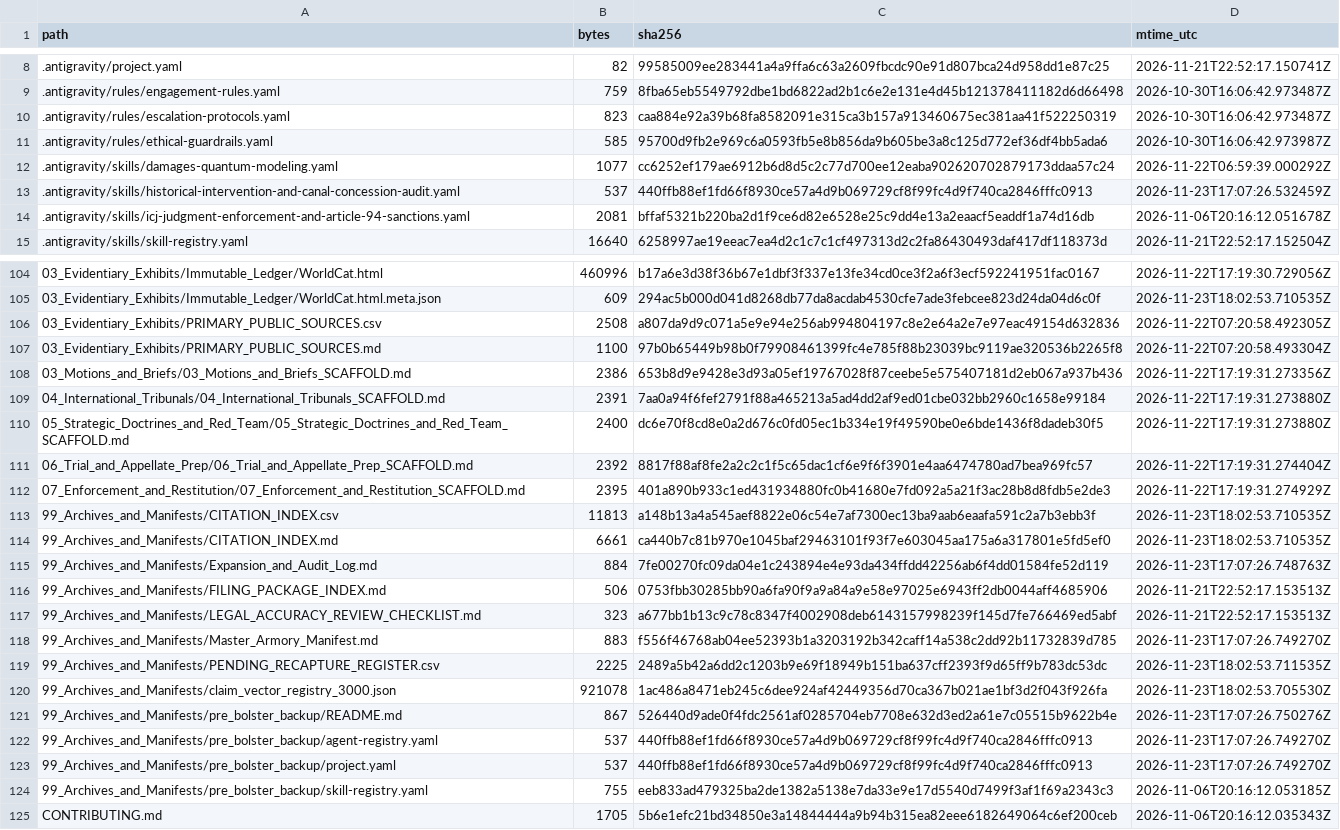
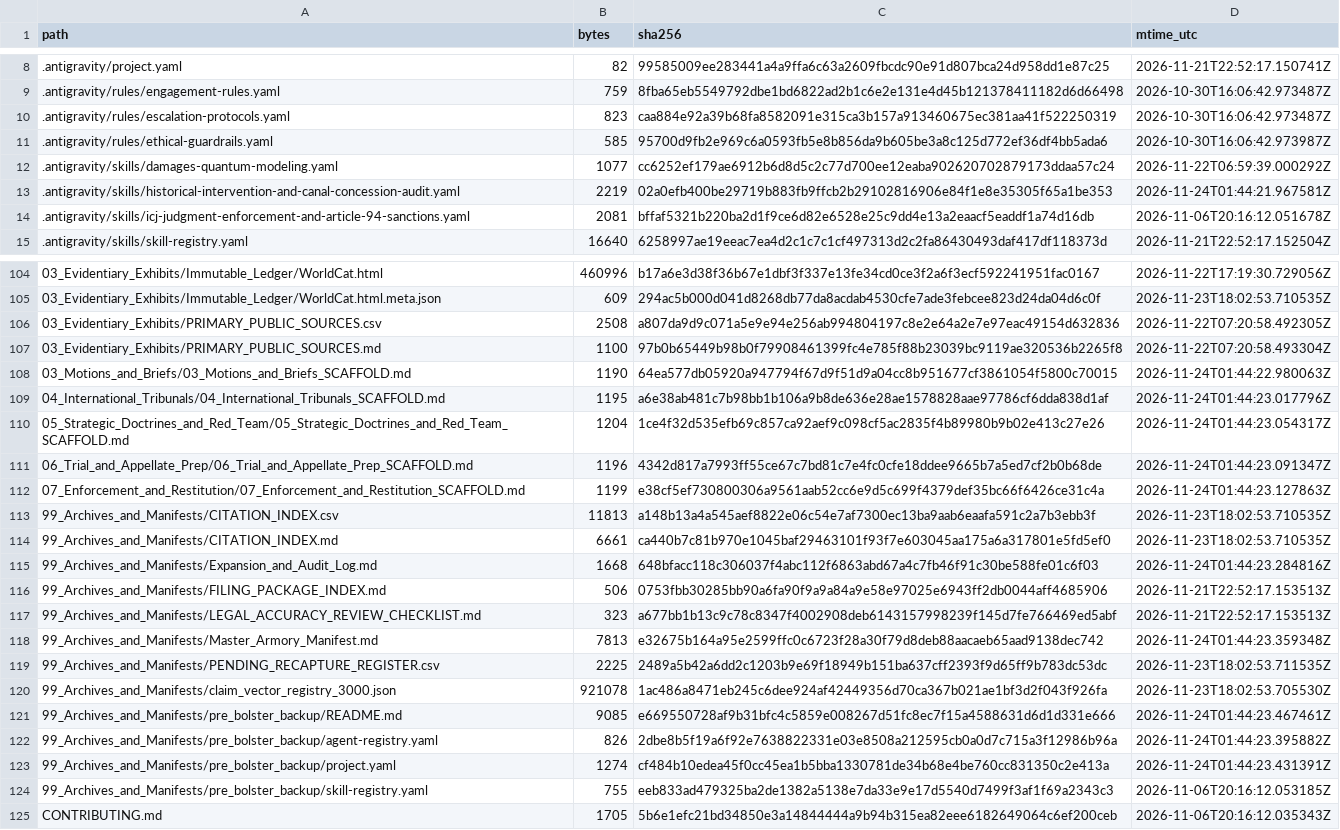
Before and after one commit to GlobalRestitutionAlliance/turtle-island-us-ca-tolowa-dee-ni-nation-master-litigation, a CSV file: 99_Archives_and_Manifests/MANIFEST_SHA256.csv, drawn as a sheet; only a part is shown, gaps mark what is left out; the diff covers the shown part only.

Commit message:
REVERTED DUE TO UNPROMPTED MASS J3WFICATED DATA CORRUPTION BY COMPROMISED BIASED LLM/ARTIFICIAL INTELLIGENCE MODELS

```diff
--- a/99_Archives_and_Manifests/MANIFEST_SHA256.csv
+++ b/99_Archives_and_Manifests/MANIFEST_SHA256.csv
@@ -12,3 +12,3 @@ path,bytes,sha256,mtime_utc
 .antigravity/skills/damages-quantum-modeling.yaml,1077,cc6252ef179ae6912b6d8d5c2c77d700ee12eaba902620702879173ddaa57c24,2026-11-22T06:59:39.000292Z
-.antigravity/skills/historical-intervention-and-canal-concession-audit.yaml,537,440ffb88ef1fd66f8930ce57a4d9b069729cf8f99fc4d9f740ca2846fffc0913,2026-11-23T17:07:26.532459Z
+.antigravity/skills/historical-intervention-and-canal-concession-audit.yaml,2219,02a0efb400be29719b883fb9ffcb2b29102816906e84f1e8e35305f65a1be353,2026-11-24T01:44:21.967581Z
 .antigravity/skills/icj-judgment-enforcement-and-article-94-sanctions.yaml,2081,bffaf5321b220ba2d1f9ce6d82e6528e25c9dd4e13a2eaacf5eaddf1a74d16db,2026-11-06T20:16:12.051678Z
@@ -107,18 +107,18 @@ path,bytes,sha256,mtime_utc
 03_Evidentiary_Exhibits/PRIMARY_PUBLIC_SOURCES.md,1100,97b0b65449b98b0f79908461399fc4e785f88b23039bc9119ae320536b2265f8,2026-11-22T07:20:58.493304Z
-03_Motions_and_Briefs/03_Motions_and_Briefs_SCAFFOLD.md,2386,653b8d9e9428e3d93a05ef19767028f87ceebe5e575407181d2eb067a937b436,2026-11-22T17:19:31.273356Z
-04_International_Tribunals/04_International_Tribunals_SCAFFOLD.md,2391,7aa0a94f6fef2791f88a465213a5ad4dd2af9ed01cbe032bb2960c1658e99184,2026-11-22T17:19:31.273880Z
-05_Strategic_Doctrines_and_Red_Team/05_Strategic_Doctrines_and_Red_Team_SCAFFOLD.md,2400,dc6e70f8cd8e0a2d676c0fd05ec1b334e19f49590be0e6bde1436f8dadeb30f5,2026-11-22T17:19:31.273880Z
-06_Trial_and_Appellate_Prep/06_Trial_and_Appellate_Prep_SCAFFOLD.md,2392,8817f88af8fe2a2c2c1f5c65dac1cf6e9f6f3901e4aa6474780ad7bea969fc57,2026-11-22T17:19:31.274404Z
-07_Enforcement_and_Restitution/07_Enforcement_and_Restitution_SCAFFOLD.md,2395,401a890b933c1ed431934880fc0b41680e7fd092a5a21f3ac28b8d8fdb5e2de3,2026-11-22T17:19:31.274929Z
+03_Motions_and_Briefs/03_Motions_and_Briefs_SCAFFOLD.md,1190,64ea577db05920a947794f67d9f51d9a04cc8b951677cf3861054f5800c70015,2026-11-24T01:44:22.980063Z
+04_International_Tribunals/04_International_Tribunals_SCAFFOLD.md,1195,a6e38ab481c7b98bb1b106a9b8de636e28ae1578828aae97786cf6dda838d1af,2026-11-24T01:44:23.017796Z
+05_Strategic_Doctrines_and_Red_Team/05_Strategic_Doctrines_and_Red_Team_SCAFFOLD.md,1204,1ce4f32d535efb69c857ca92aef9c098cf5ac2835f4b89980b9b02e413c27e26,2026-11-24T01:44:23.054317Z
+06_Trial_and_Appellate_Prep/06_Trial_and_Appellate_Prep_SCAFFOLD.md,1196,4342d817a7993ff55ce67c7bd81c7e4fc0cfe18ddee9665b7a5ed7cf2b0b68de,2026-11-24T01:44:23.091347Z
+07_Enforcement_and_Restitution/07_Enforcement_and_Restitution_SCAFFOLD.md,1199,e38cf5ef730800306a9561aab52cc6e9d5c699f4379def35bc66f6426ce31c4a,2026-11-24T01:44:23.127863Z
 99_Archives_and_Manifests/CITATION_INDEX.csv,11813,a148b13a4a545aef8822e06c54e7af7300ec13ba9aab6eaafa591c2a7b3ebb3f,2026-11-23T18:02:53.710535Z
 99_Archives_and_Manifests/CITATION_INDEX.md,6661,ca440b7c81b970e1045baf29463101f93f7e603045aa175a6a317801e5fd5ef0,2026-11-23T18:02:53.710535Z
-99_Archives_and_Manifests/Expansion_and_Audit_Log.md,884,7fe00270fc09da04e1c243894e4e93da434ffdd42256ab6f4dd01584fe52d119,2026-11-23T17:07:26.748763Z
+99_Archives_and_Manifests/Expansion_and_Audit_Log.md,1668,648bfacc118c306037f4abc112f6863abd67a4c7fb46f91c30be588fe01c6f03,2026-11-24T01:44:23.284816Z
 99_Archives_and_Manifests/FILING_PACKAGE_INDEX.md,506,0753fbb30285bb90a6fa90f9a9a84a9e58e97025e6943ff2db0044aff4685906,2026-11-21T22:52:17.153513Z
 99_Archives_and_Manifests/LEGAL_ACCURACY_REVIEW_CHECKLIST.md,323,a677bb1b13c9c78c8347f4002908deb6143157998239f145d7fe766469ed5abf,2026-11-21T22:52:17.153513Z
-99_Archives_and_Manifests/Master_Armory_Manifest.md,883,f556f46768ab04ee52393b1a3203192b342caff14a538c2dd92b11732839d785,2026-11-23T17:07:26.749270Z
+99_Archives_and_Manifests/Master_Armory_Manifest.md,7813,e32675b164a95e2599ffc0c6723f28a30f79d8deb88aacaeb65aad9138dec742,2026-11-24T01:44:23.359348Z
 99_Archives_and_Manifests/PENDING_RECAPTURE_REGISTER.csv,2225,2489a5b42a6dd2c1203b9e69f18949b151ba637cff2393f9d65ff9b783dc53dc,2026-11-23T18:02:53.711535Z
 99_Archives_and_Manifests/claim_vector_registry_3000.json,921078,1ac486a8471eb245c6dee924af42449356d70ca367b021ae1bf3d2f043f926fa,2026-11-23T18:02:53.705530Z
-99_Archives_and_Manifests/pre_bolster_backup/README.md,867,526440d9ade0f4fdc2561af0285704eb7708e632d3ed2a61e7c05515b9622b4e,2026-11-23T17:07:26.750276Z
-99_Archives_and_Manifests/pre_bolster_backup/agent-registry.yaml,537,440ffb88ef1fd66f8930ce57a4d9b069729cf8f99fc4d9f740ca2846fffc0913,2026-11-23T17:07:26.749270Z
-99_Archives_and_Manifests/pre_bolster_backup/project.yaml,537,440ffb88ef1fd66f8930ce57a4d9b069729cf8f99fc4d9f740ca2846fffc0913,2026-11-23T17:07:26.749270Z
+99_Archives_and_Manifests/pre_bolster_backup/README.md,9085,e669550728af9b31bfc4c5859e008267d51fc8ec7f15a4588631d6d1d331e666,2026-11-24T01:44:23.467461Z
+99_Archives_and_Manifests/pre_bolster_backup/agent-registry.yaml,826,2dbe8b5f19a6f92e7638822331e03e8508a212595cb0a0d7c715a3f12986b96a,2026-11-24T01:44:23.395882Z
+99_Archives_and_Manifests/pre_bolster_backup/project.yaml,1274,cf484b10edea45f0cc45ea1b5bba1330781de34b68e4be760cc831350c2e413a,2026-11-24T01:44:23.431391Z
 99_Archives_and_Manifests/pre_bolster_backup/skill-registry.yaml,755,eeb833ad479325ba2de1382a5138e7da33e9e17d5540d7499f3af1f69a2343c3,2026-11-06T20:16:12.053185Z
```
Also changed, not shown: 77 edited cells elsewhere in this file, 37 other files.
